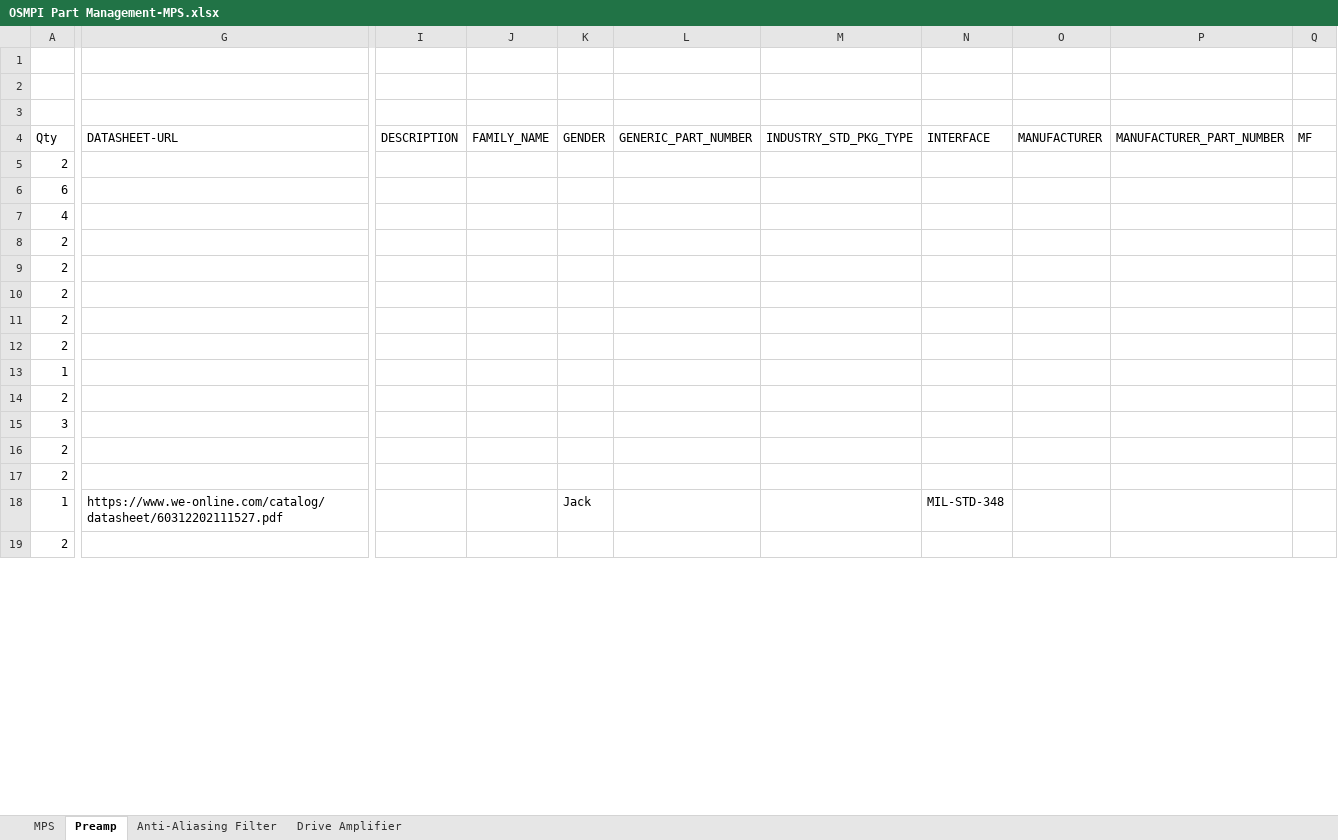
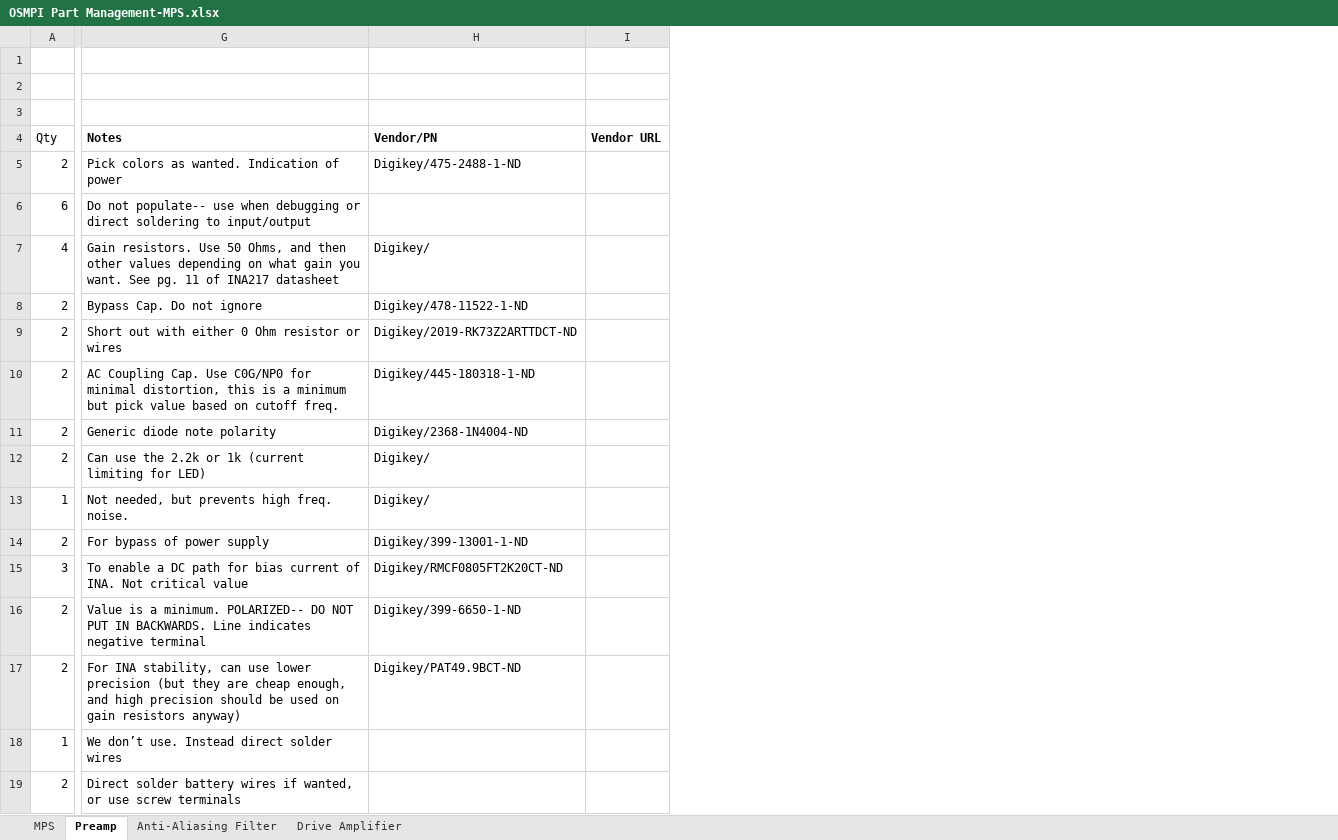
Before and after one commit to OS-MPI/MPS, an Excel workbook: General Documentation/OSMPI Part Management-MPS.xlsx, sheet Preamp, drawn as a sheet; only a part is shown, gaps mark what is left out; values as stored, in another font and other column widths than the file's, no borders; table styles not drawn; removed rows and columns are numbered as before the commit, all else as after; the diff covers the shown part only; the diff names each change by its address in the sheet, - before the commit and + after, or states it on an @@ line.

```diff
--- a/General Documentation/OSMPI Part Management-MPS.xlsx (sheet Preamp)
+++ b/General Documentation/OSMPI Part Management-MPS.xlsx (sheet Preamp)
-column G (DATASHEET-URL), row 18: https://www.we-online.com/catalog/datasheet/60312202111527.pdf
+column G (Notes), rows 5-19: Pick colors as wanted. Indication of power | Do not populate-- use when debugging or direct soldering to input/output | Gain resistors. Use 50 Ohms, and then other values depending on what gain you want. See pg. 11 of INA217 datasheet | Bypass Cap. Do not ignore | Short out with either 0 Ohm resistor or wires | AC Coupling Cap. Use C0G/NP0 for minimal distortion, this is a minimum but pick value based on cutoff freq. | Generic diode note polarity | Can use the 2.2k or 1k (current limiting for LED) | Not needed, but prevents high freq. noise. | For bypass of power supply | To enable a DC path for bias current of INA. Not critical value | Value is a minimum. POLARIZED-- DO NOT PUT IN BACKWARDS. Line indicates negative terminal | For INA stability, can use lower precision (but they are cheap enough, and high precision should be used on gain resistors anyway) | We don’t use. Instead direct solder wires | Direct solder battery wires if wanted, or use screw terminals
+column H (Vendor/PN), rows 5-17: Digikey/475-2488-1-ND |  | Digikey/ | Digikey/478-11522-1-ND | Digikey/2019-RK73Z2ARTTDCT-ND | Digikey/445-180318-1-ND | Digikey/2368-1N4004-ND | Digikey/ | Digikey/ | Digikey/399-13001-1-ND | Digikey/RMCF0805FT2K20CT-ND | Digikey/399-6650-1-ND | Digikey/PAT49.9BCT-ND
+column I (Vendor URL), empty
-column I (DESCRIPTION), empty
-column J (FAMILY_NAME), empty
-column K (GENDER), row 18: Jack
-column L (GENERIC_PART_NUMBER), empty
-column M (INDUSTRY_STD_PKG_TYPE), empty
-column N (INTERFACE), row 18: MIL-STD-348
-column O (MANUFACTURER), empty
-column P (MANUFACTURER_PART_NUMBER), empty
-column Q (MF), empty
```
Also changed, not shown: 1 added column, 14 removed columns, 3 edited cells and cell formats elsewhere in this sheet, 2 other files.
